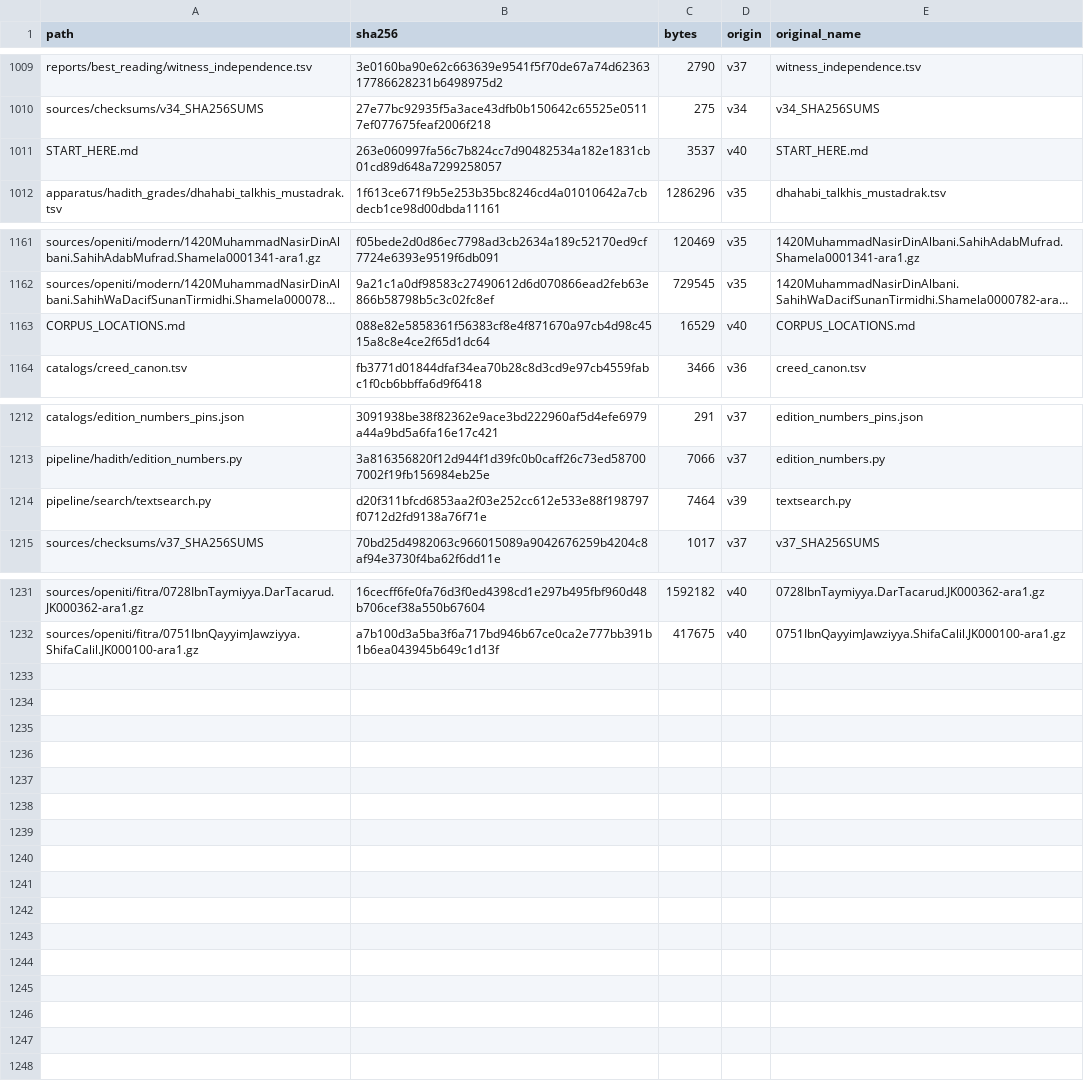
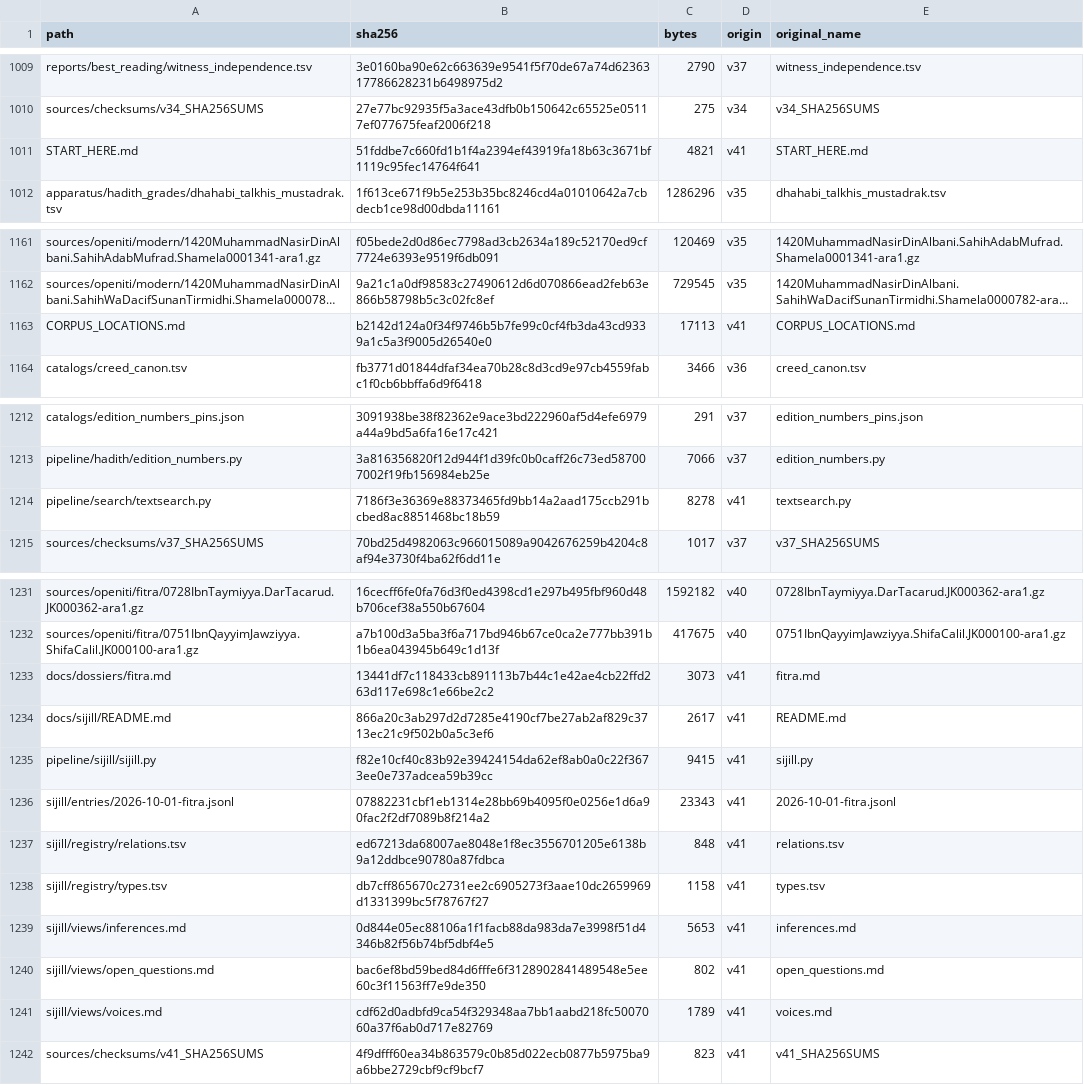
Before and after one commit to z98s2hdjfv-maker/islamic-library, a TSV file: MANIFEST.tsv, drawn as a sheet; only a part is shown, gaps mark what is left out; long unchanged cells end in …; the diff names each change by its address in the sheet, - before the commit and + after, or states it on an @@ line.

```diff
--- a/MANIFEST.tsv
+++ b/MANIFEST.tsv
-B1011 (sha256): 263e060997fa56c7b824cc7d90482534a182e1831cb01cd89d648a7299258057
+B1011 (sha256): 51fddbe7c660fd1b1f4a2394ef43919fa18b63c3671bf1119c95fec14764f641
-C1011 (bytes): 3537
+C1011 (bytes): 4821
-D1011 (origin): v40
+D1011 (origin): v41
-B1163 (sha256): 088e82e5858361f56383cf8e4f871670a97cb4d98c4515a8c8e4ce2f65d1dc64
+B1163 (sha256): b2142d124a0f34f9746b5b7fe99c0cf4fb3da43cd9339a1c5a3f9005d26540e0
-C1163 (bytes): 16529
+C1163 (bytes): 17113
-D1163 (origin): v40
+D1163 (origin): v41
-B1214 (sha256): d20f311bfcd6853aa2f03e252cc612e533e88f198797f0712d2fd9138a76f71e
+B1214 (sha256): 7186f3e36369e88373465fd9bb14a2aad175ccb291bcbed8ac8851468bc18b59
-C1214 (bytes): 7464
+C1214 (bytes): 8278
-D1214 (origin): v39
+D1214 (origin): v41
+row 1233: docs/dossiers/fitra.md | 13441df7c118433cb891113b7b44c1e42ae4cb22ffd263d117e698c1e66be2c2 | 3073 | v41 | fitra.md
+row 1234: docs/sijill/README.md | 866a20c3ab297d2d7285e4190cf7be27ab2af829c3713ec21c9f502b0a5c3ef6 | 2617 | v41 | README.md
+row 1235: pipeline/sijill/sijill.py | f82e10cf40c83b92e39424154da62ef8ab0a0c22f3673ee0e737adcea59b39cc | 9415 | v41 | sijill.py
+row 1236: sijill/entries/2026-10-01-fitra.jsonl | 07882231cbf1eb1314e28bb69b4095f0e0256e1d6a90fac2f2df7089b8f214a2 | 23343 | v41 | 2026-10-01-fitra.jsonl
+row 1237: sijill/registry/relations.tsv | ed67213da68007ae8048e1f8ec3556701205e6138b9a12ddbce90780a87fdbca | 848 | v41 | relations.tsv
+row 1238: sijill/registry/types.tsv | db7cff865670c2731ee2c6905273f3aae10dc2659969d1331399bc5f78767f27 | 1158 | v41 | types.tsv
+row 1239: sijill/views/inferences.md | 0d844e05ec88106a1f1facb88da983da7e3998f51d4346b82f56b74bf5dbf4e5 | 5653 | v41 | inferences.md
+row 1240: sijill/views/open_questions.md | bac6ef8bd59bed84d6fffe6f3128902841489548e5ee60c3f11563ff7e9de350 | 802 | v41 | open_questions.md
+row 1241: sijill/views/voices.md | cdf62d0adbfd9ca54f329348aa7bb1aabd218fc5007060a37f6ab0d717e82769 | 1789 | v41 | voices.md
+row 1242: sources/checksums/v41_SHA256SUMS | 4f9dfff60ea34b863579c0b85d022ecb0877b5975ba9a6bbe2729cbf9cf9bcf7 | 823 | v41 | v41_SHA256SUMS
```
Also changed, not shown: 14 other files.
